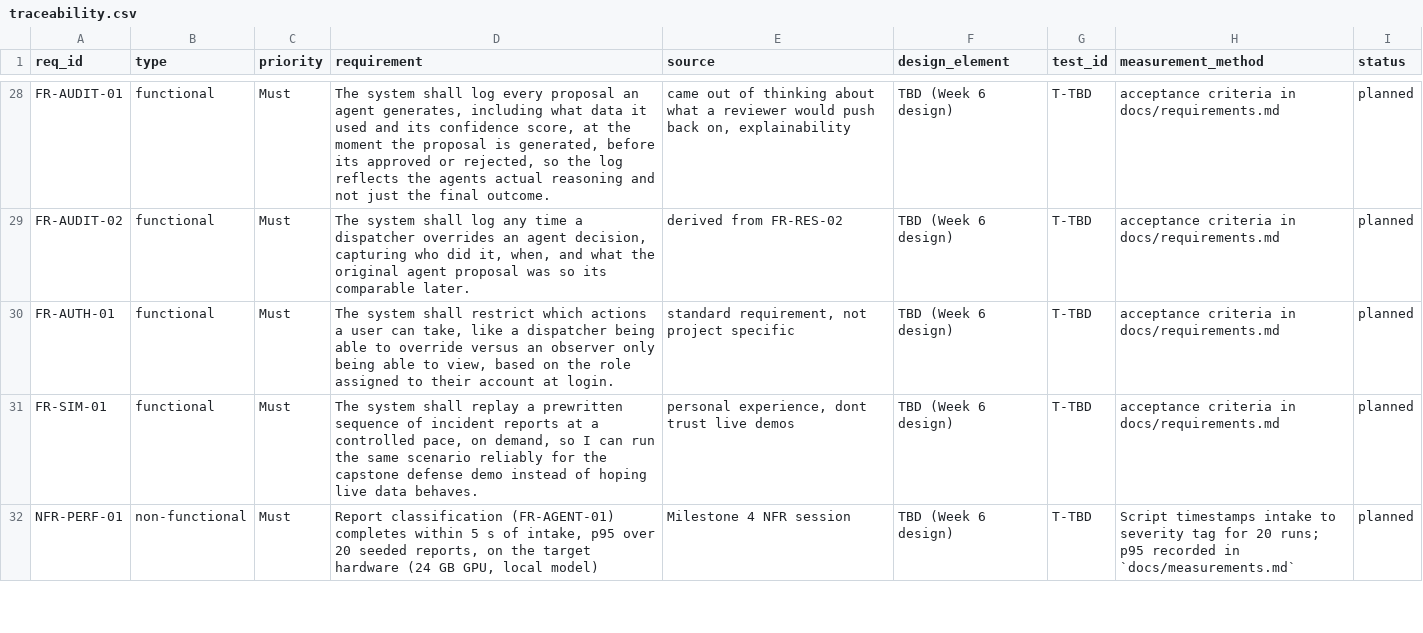
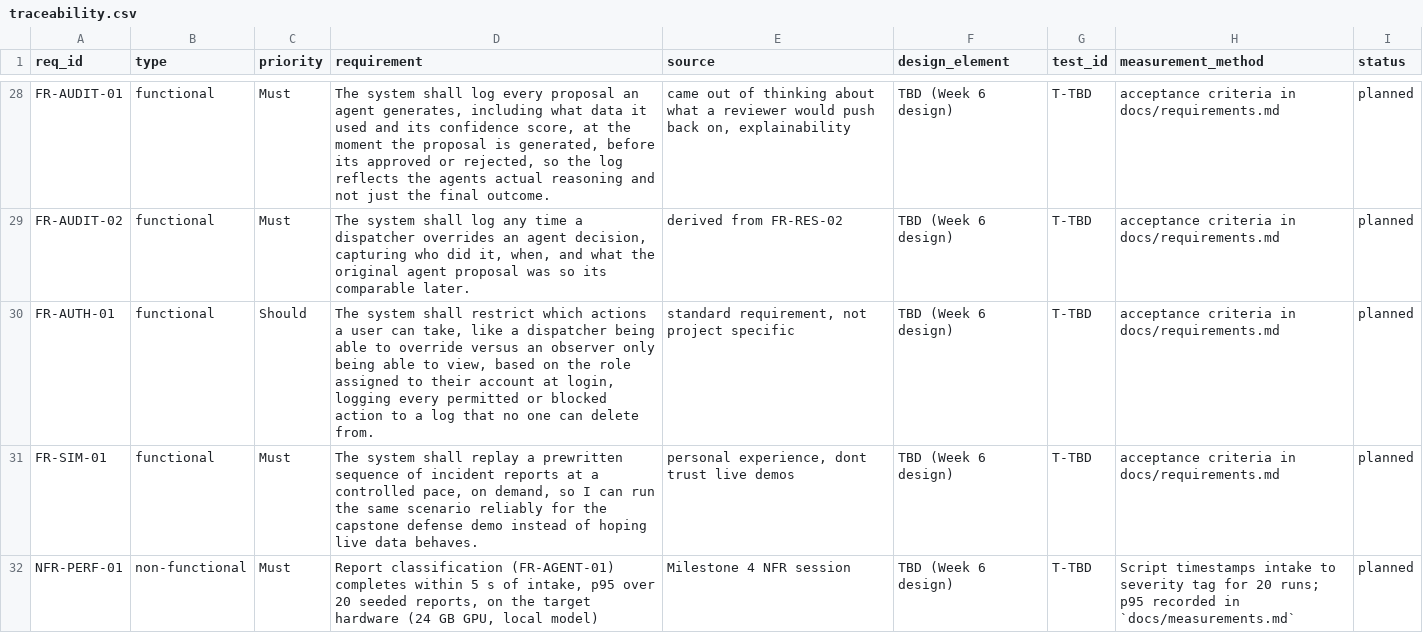
Before and after one commit to DranzerZERogue56/disaster-response-coordination, a CSV file: docs/traceability.csv, drawn as a sheet; only a part is shown, gaps mark what is left out.

```diff
--- a/docs/traceability.csv
+++ b/docs/traceability.csv
@@ -29,3 +29,3 @@ FR-AUDIT-01,functional,Must,"The system shall log every proposal an agent genera
 FR-AUDIT-02,functional,Must,"The system shall log any time a dispatcher overrides an agent decision, capturing who did it, when, and what the original agent proposal was so its comparable later.",derived from FR-RES-02,TBD (Week 6 design),T-TBD,acceptance criteria in docs/requirements.md,planned
-FR-AUTH-01,functional,Must,"The system shall restrict which actions a user can take, like a dispatcher being able to override versus an observer only being able to view, based on the role assigned to their account at login.","standard requirement, not project specific",TBD (Week 6 design),T-TBD,acceptance criteria in docs/requirements.md,planned
+FR-AUTH-01,functional,Should,"The system shall restrict which actions a user can take, like a dispatcher being able to override versus an observer only being able to view, based on the role assigned to their account at login, logging every permitted or blocked action to a log that no one can delete from.","standard requirement, not project specific",TBD (Week 6 design),T-TBD,acceptance criteria in docs/requirements.md,planned
 FR-SIM-01,functional,Must,"The system shall replay a prewritten sequence of incident reports at a controlled pace, on demand, so I can run the same scenario reliably for the capstone defense demo instead of hoping live data behaves.","personal experience, dont trust live demos",TBD (Week 6 design),T-TBD,acceptance criteria in docs/requirements.md,planned
```
Also changed, not shown: 3 other files.
